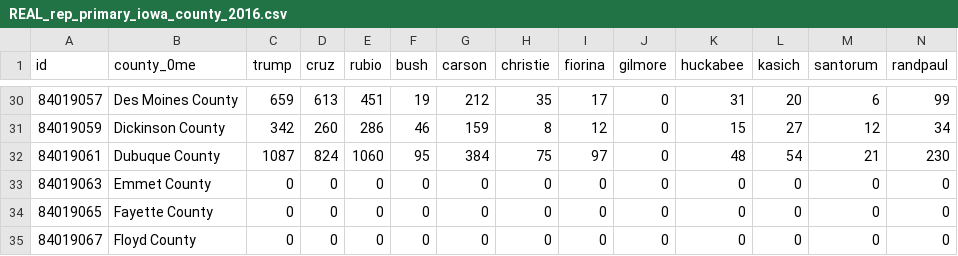
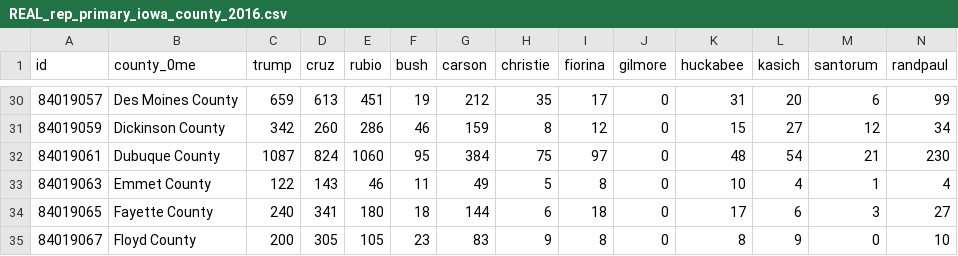
Before and after one commit to datamapio/geoid, a CSV file: US/example/primary_iowa_2016/REAL_rep_primary_iowa_county_2016.csv, drawn as a sheet; only a part is shown, gaps mark what is left out; the diff covers the shown part only; the diff names each change by its address in the sheet, - before the commit and + after, or states it on an @@ line.

Commit message:
New update

```diff
--- a/US/example/primary_iowa_2016/REAL_rep_primary_iowa_county_2016.csv
+++ b/US/example/primary_iowa_2016/REAL_rep_primary_iowa_county_2016.csv
-C33 (trump): 0
+C33 (trump): 122
-D33 (cruz): 0
+D33 (cruz): 143
-E33 (rubio): 0
+E33 (rubio): 46
-F33 (bush): 0
+F33 (bush): 11
-G33 (carson): 0
+G33 (carson): 49
-H33 (christie): 0
+H33 (christie): 5
-I33 (fiorina): 0
+I33 (fiorina): 8
-K33 (huckabee): 0
+K33 (huckabee): 10
-L33 (kasich): 0
+L33 (kasich): 4
-M33 (santorum): 0
+M33 (santorum): 1
-N33 (randpaul): 0
+N33 (randpaul): 4
-C34 (trump): 0
+C34 (trump): 240
-D34 (cruz): 0
+D34 (cruz): 341
-E34 (rubio): 0
+E34 (rubio): 180
-F34 (bush): 0
+F34 (bush): 18
-G34 (carson): 0
+G34 (carson): 144
-H34 (christie): 0
+H34 (christie): 6
-I34 (fiorina): 0
+I34 (fiorina): 18
-K34 (huckabee): 0
+K34 (huckabee): 17
-L34 (kasich): 0
+L34 (kasich): 6
-M34 (santorum): 0
+M34 (santorum): 3
-N34 (randpaul): 0
+N34 (randpaul): 27
-C35 (trump): 0
+C35 (trump): 200
-D35 (cruz): 0
+D35 (cruz): 305
-E35 (rubio): 0
+E35 (rubio): 105
-F35 (bush): 0
+F35 (bush): 23
-G35 (carson): 0
+G35 (carson): 83
-H35 (christie): 0
+H35 (christie): 9
-I35 (fiorina): 0
+I35 (fiorina): 8
-K35 (huckabee): 0
+K35 (huckabee): 8
-L35 (kasich): 0
+L35 (kasich): 9
-N35 (randpaul): 0
+N35 (randpaul): 10
```
Also changed, not shown: 22 edited cells elsewhere in this file.
